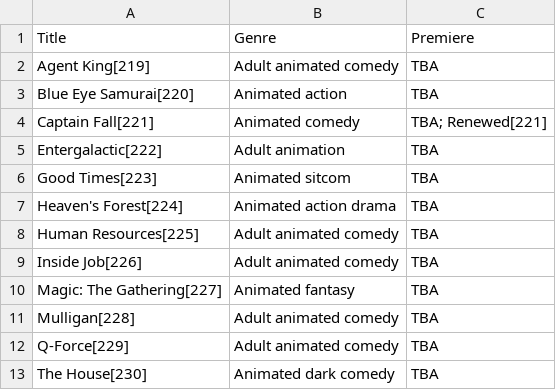
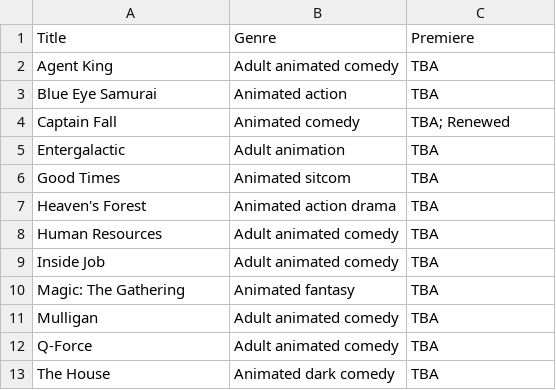
Before and after one commit to Fynn-Mehrens/original-content-eda, a CSV file: datasets/netflix/table-26.csv, drawn as a sheet.

Commit message:
Update table-26.csv

```diff
--- a/datasets/netflix/table-26.csv
+++ b/datasets/netflix/table-26.csv
@@ -1,13 +1,13 @@
 Title,Genre,Premiere
-Agent King[219],Adult animated comedy,TBA
-Blue Eye Samurai[220],Animated action,TBA
-Captain Fall[221],Animated comedy,TBA; Renewed[221]
-Entergalactic[222],Adult animation,TBA
-Good Times[223],Animated sitcom,TBA
-Heaven's Forest[224],Animated action drama,TBA
-Human Resources[225],Adult animated comedy,TBA
-Inside Job[226],Adult animated comedy,TBA
-Magic: The Gathering[227],Animated fantasy,TBA
-Mulligan[228],Adult animated comedy,TBA
-Q-Force[229],Adult animated comedy,TBA
-The House[230],Animated dark comedy,TBA
+Agent King,Adult animated comedy,TBA
+Blue Eye Samurai,Animated action,TBA
+Captain Fall,Animated comedy,TBA; Renewed
+Entergalactic,Adult animation,TBA
+Good Times,Animated sitcom,TBA
+Heaven's Forest,Animated action drama,TBA
+Human Resources,Adult animated comedy,TBA
+Inside Job,Adult animated comedy,TBA
+Magic: The Gathering,Animated fantasy,TBA
+Mulligan,Adult animated comedy,TBA
+Q-Force,Adult animated comedy,TBA
+The House,Animated dark comedy,TBA
```
